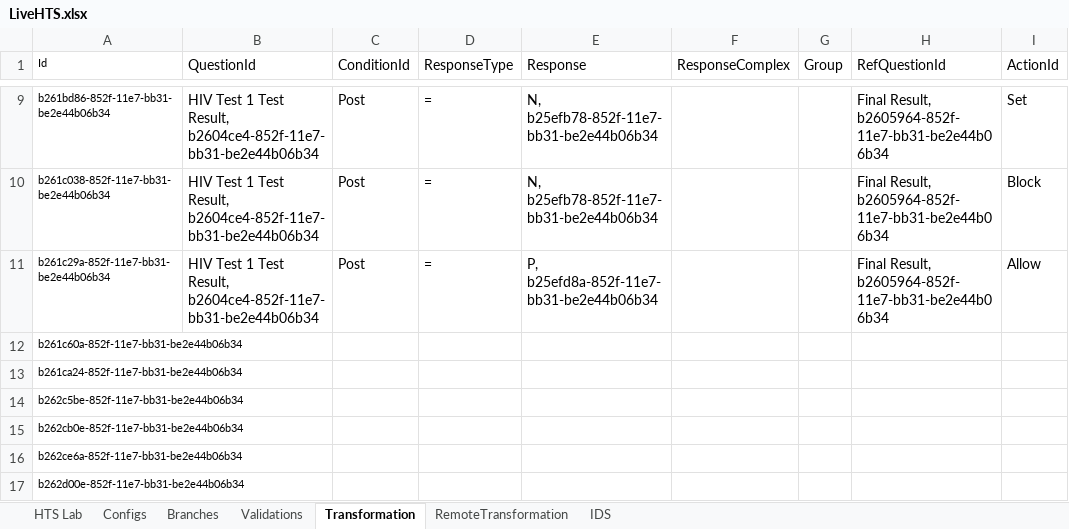
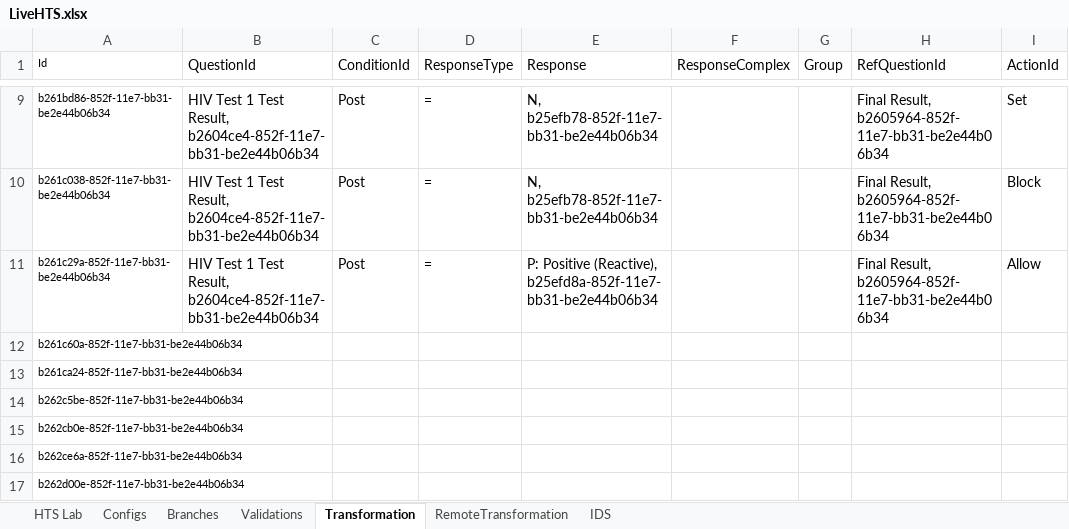
Before and after one commit to palladiumkenya/afyamobile, an Excel workbook: Template/LiveHTS.xlsx, sheet Transformation, drawn as a sheet; only a part is shown, gaps mark what is left out; values as stored, in another font and other column widths than the file's, no borders; table styles not drawn; the diff names each change by its address in the sheet, - before the commit and + after, or states it on an @@ line.

```diff
--- a/Template/LiveHTS.xlsx (sheet Transformation)
+++ b/Template/LiveHTS.xlsx (sheet Transformation)
-E11 (Response): P, b25efd8a-852f-11e7-bb31-be2e44b06b34
+E11 (Response): P: Positive (Reactive), b25efd8a-852f-11e7-bb31-be2e44b06b34
```
Also changed, not shown: sheet Validations, sheet Branches, sheet Configs, 5 other files.
